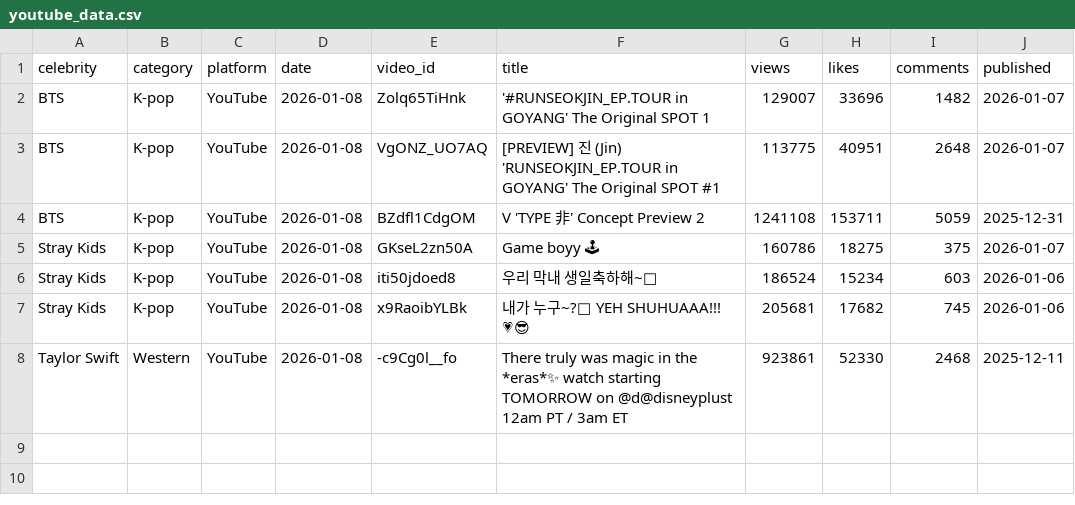
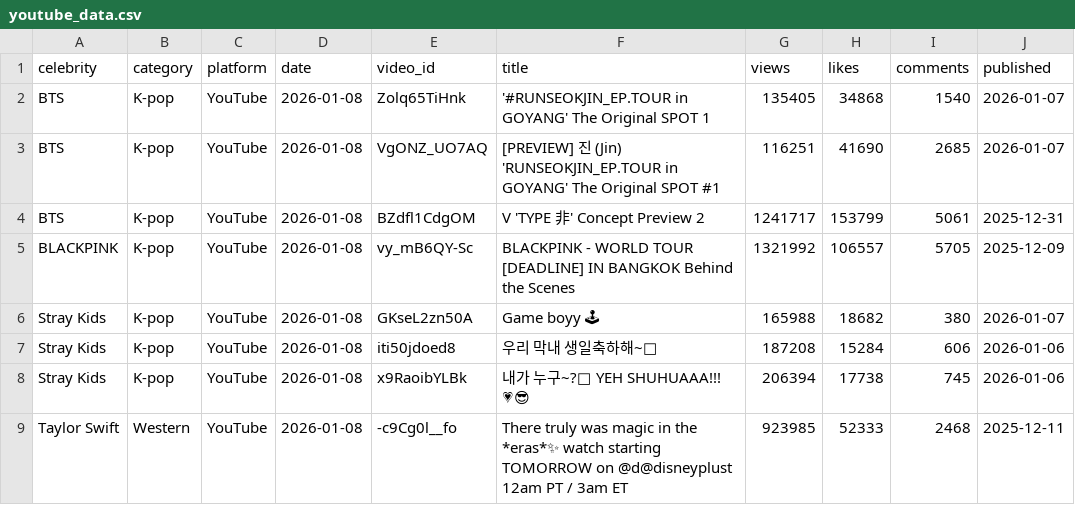
Before and after one commit to helloemzy/fandom-tracker, a CSV file: data/youtube_data.csv, drawn as a sheet; addresses are those after the commit; the diff names each change by its address in the sheet, - before the commit and + after, or states it on an @@ line.

```diff
--- a/data/youtube_data.csv
+++ b/data/youtube_data.csv
-G2 (views): 129007
+G2 (views): 135405
-H2 (likes): 33696
+H2 (likes): 34868
-I2 (comments): 1482
+I2 (comments): 1540
-G3 (views): 113775
+G3 (views): 116251
-H3 (likes): 40951
+H3 (likes): 41690
-I3 (comments): 2648
+I3 (comments): 2685
-G4 (views): 1241108
+G4 (views): 1241717
-H4 (likes): 153711
+H4 (likes): 153799
-I4 (comments): 5059
+I4 (comments): 5061
+row 5: BLACKPINK | K-pop | YouTube | 2026-01-08 | vy_mB6QY-Sc | BLACKPINK - WORLD TOUR [DEADLINE] IN BANGKOK Behind the Scenes | 1321992 | 106557 | 5705 | 2025-12-09
-G6 (views): 160786
+G6 (views): 165988
-H6 (likes): 18275
+H6 (likes): 18682
-I6 (comments): 375
+I6 (comments): 380
-G7 (views): 186524
+G7 (views): 187208
-H7 (likes): 15234
+H7 (likes): 15284
-I7 (comments): 603
+I7 (comments): 606
-G8 (views): 205681
+G8 (views): 206394
-H8 (likes): 17682
+H8 (likes): 17738
-G9 (views): 923861
+G9 (views): 923985
-H9 (likes): 52330
+H9 (likes): 52333
```
Also changed, not shown: data/rankings.csv.
